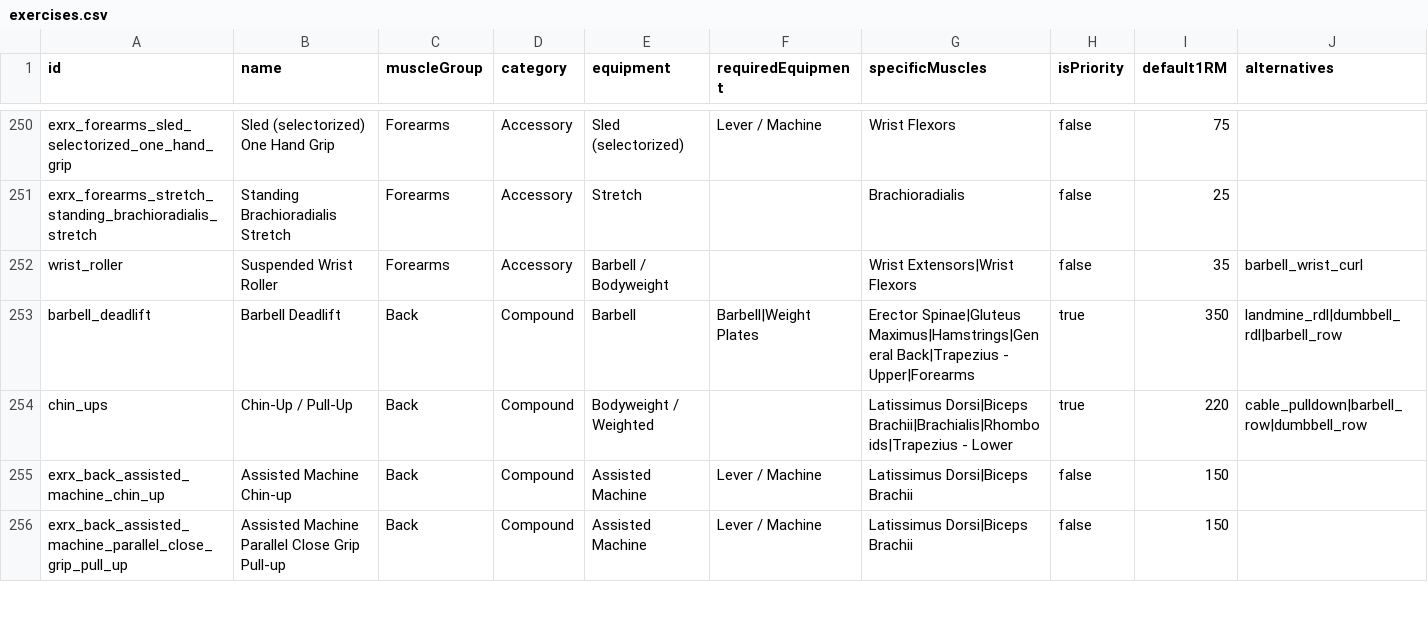
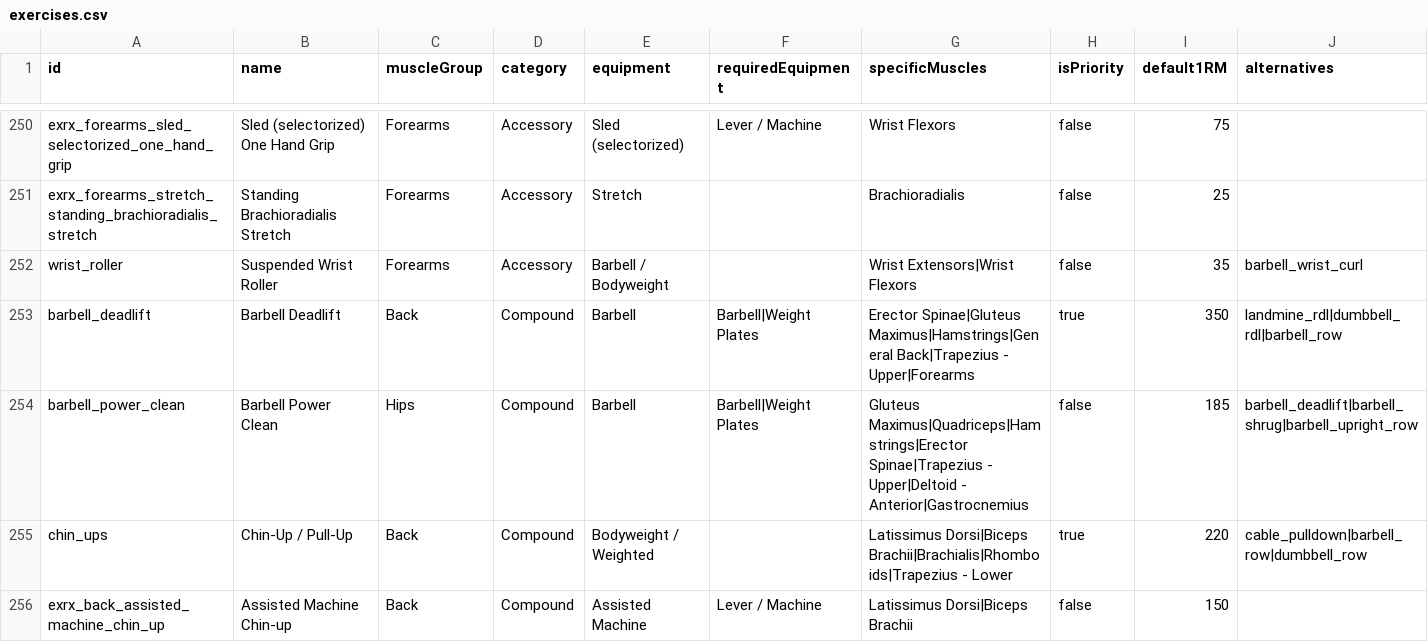
Before and after one commit to matthewnduvall/you-cant-cry-in-here, a CSV file: app/data/exercises.csv, drawn as a sheet; only a part is shown, gaps mark what is left out; the shorter side is filled out with more unchanged rows; the diff names each change by its address in the sheet, - before the commit and + after, or states it on an @@ line.

```diff
--- a/app/data/exercises.csv
+++ b/app/data/exercises.csv
+row 254: barbell_power_clean | Barbell Power Clean | Hips | Compound | Barbell | Barbell|Weight Plates | Gluteus Maximus|Quadriceps|Hamstrings|Erector Spinae|Trapezius - Upper|Deltoid - Anterior|Gastrocnemius | false | 185 | barbell_deadlift|barbell_shrug|barbell_upright_row
```
Also changed, not shown: 10 other files.
